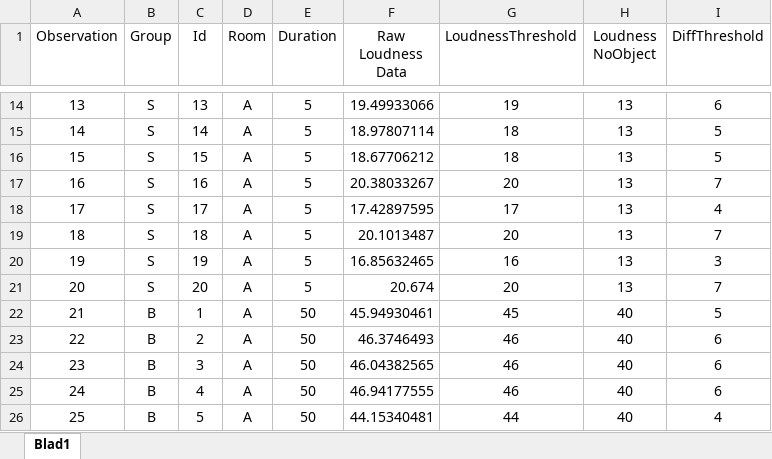
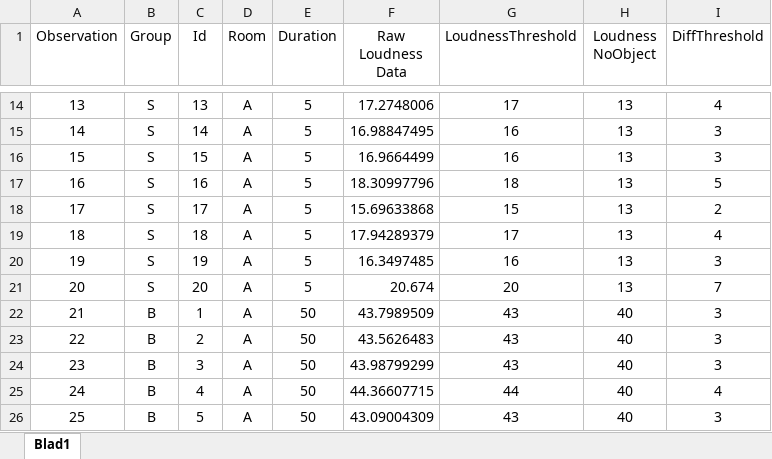
Before and after one commit to joy4u18/thesis, an Excel workbook: matlab/statistics/rawdataAnovaLoudnessDiffThreshold.xlsx, sheet Blad1, drawn as a sheet; only a part is shown, gaps mark what is left out; values as stored, in another font and other column widths than the file's, no borders; the diff covers the shown part only; the diff names each change by its address in the sheet, - before the commit and + after, or states it on an @@ line.

```diff
--- a/matlab/statistics/rawdataAnovaLoudnessDiffThreshold.xlsx (sheet Blad1)
+++ b/matlab/statistics/rawdataAnovaLoudnessDiffThreshold.xlsx (sheet Blad1)
-F14 (Raw Loudness Data): 19.49933066
+F14 (Raw Loudness Data): 17.2748006
-G14 (LoudnessThreshold): 19
+G14 (LoudnessThreshold): 17
-I14 (DiffThreshold): 6
+I14 (DiffThreshold): 4
-F15 (Raw Loudness Data): 18.97807114
+F15 (Raw Loudness Data): 16.98847495
-G15:G16 (LoudnessThreshold): 18
+G15:G16 (LoudnessThreshold): 16
-I15:I16 (DiffThreshold): 5
+I15:I16 (DiffThreshold): 3
-F16 (Raw Loudness Data): 18.67706212
+F16 (Raw Loudness Data): 16.9664499
-F17 (Raw Loudness Data): 20.38033267
+F17 (Raw Loudness Data): 18.30997796
-G17 (LoudnessThreshold): 20
+G17 (LoudnessThreshold): 18
-I17 (DiffThreshold): 7
+I17 (DiffThreshold): 5
-F18 (Raw Loudness Data): 17.42897595
+F18 (Raw Loudness Data): 15.69633868
-G18 (LoudnessThreshold): 17
+G18 (LoudnessThreshold): 15
-I18 (DiffThreshold): 4
+I18 (DiffThreshold): 2
-F19 (Raw Loudness Data): 20.1013487
+F19 (Raw Loudness Data): 17.94289379
-G19 (LoudnessThreshold): 20
+G19 (LoudnessThreshold): 17
-I19 (DiffThreshold): 7
+I19 (DiffThreshold): 4
-F20 (Raw Loudness Data): 16.85632465
+F20 (Raw Loudness Data): 16.3497485
-F22 (Raw Loudness Data): 45.94930461
+F22 (Raw Loudness Data): 43.7989509
-G22 (LoudnessThreshold): 45
+G22 (LoudnessThreshold): 43
-I22 (DiffThreshold): 5
+I22 (DiffThreshold): 3
-F23 (Raw Loudness Data): 46.3746493
+F23 (Raw Loudness Data): 43.5626483
-G23:G24 (LoudnessThreshold): 46
+G23:G24 (LoudnessThreshold): 43
-I23:I24 (DiffThreshold): 6
+I23:I24 (DiffThreshold): 3
-F24 (Raw Loudness Data): 46.04382565
+F24 (Raw Loudness Data): 43.98799299
-F25 (Raw Loudness Data): 46.94177555
+F25 (Raw Loudness Data): 44.36607715
-G25 (LoudnessThreshold): 46
+G25 (LoudnessThreshold): 44
-I25 (DiffThreshold): 6
+I25 (DiffThreshold): 4
-F26 (Raw Loudness Data): 44.15340481
+F26 (Raw Loudness Data): 43.09004309
-G26 (LoudnessThreshold): 44
+G26 (LoudnessThreshold): 43
-I26 (DiffThreshold): 4
+I26 (DiffThreshold): 3
```
Also changed, not shown: 283 edited cells elsewhere in this sheet, matlab/statistics/rawDataAnovaPitchDiffThreshold.xlsx, matlab/statistics/rawdataAnovaSharpnessDiffThreshold.xlsx, 7 other files.
